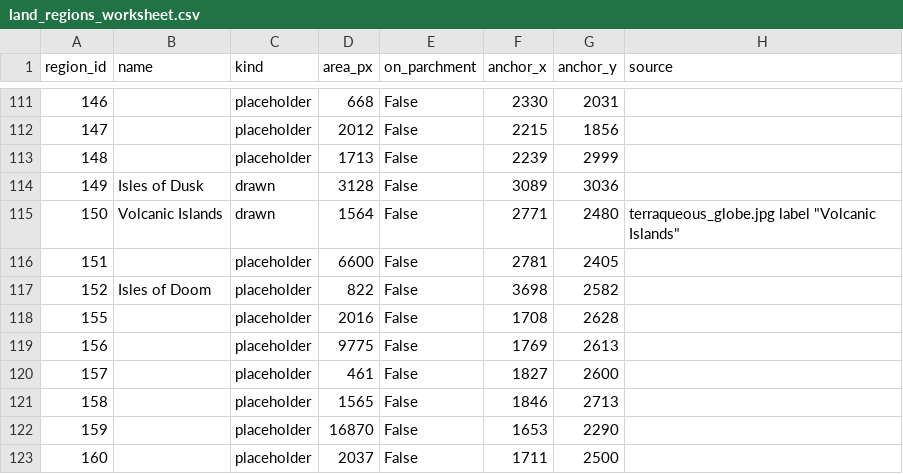
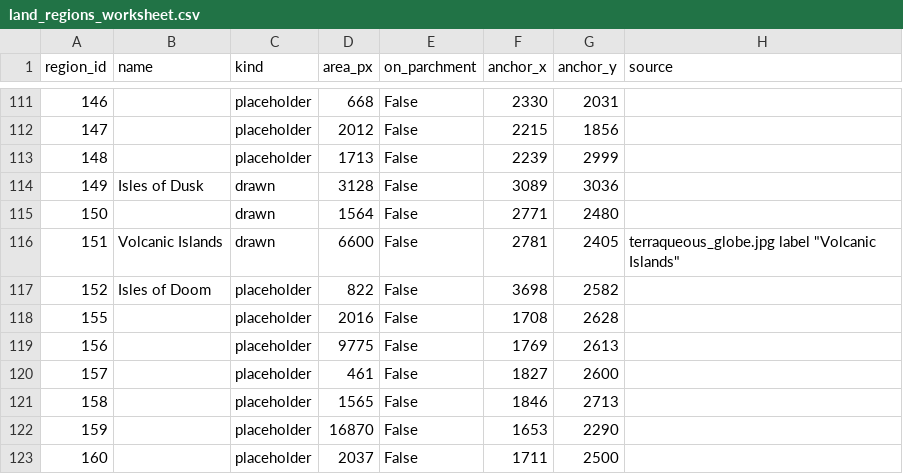
Before and after one commit to DudeChris33/warhammer-fantasy-vic3-mod, a CSV file: mapgen/config/land_regions_worksheet.csv, drawn as a sheet; only a part is shown, gaps mark what is left out.

```diff
--- a/mapgen/config/land_regions_worksheet.csv
+++ b/mapgen/config/land_regions_worksheet.csv
@@ -114,4 +114,4 @@
 "149","Isles of Dusk","drawn","3128","False","3089","3036",""
-"150","Volcanic Islands","drawn","1564","False","2771","2480","terraqueous_globe.jpg label ""Volcanic Islands"""
-"151","","placeholder","6600","False","2781","2405",""
+"150","","drawn","1564","False","2771","2480",""
+"151","Volcanic Islands","drawn","6600","False","2781","2405","terraqueous_globe.jpg label ""Volcanic Islands"""
 "152","Isles of Doom","placeholder","822","False","3698","2582",""
```
Also changed, not shown: 5 other files.
